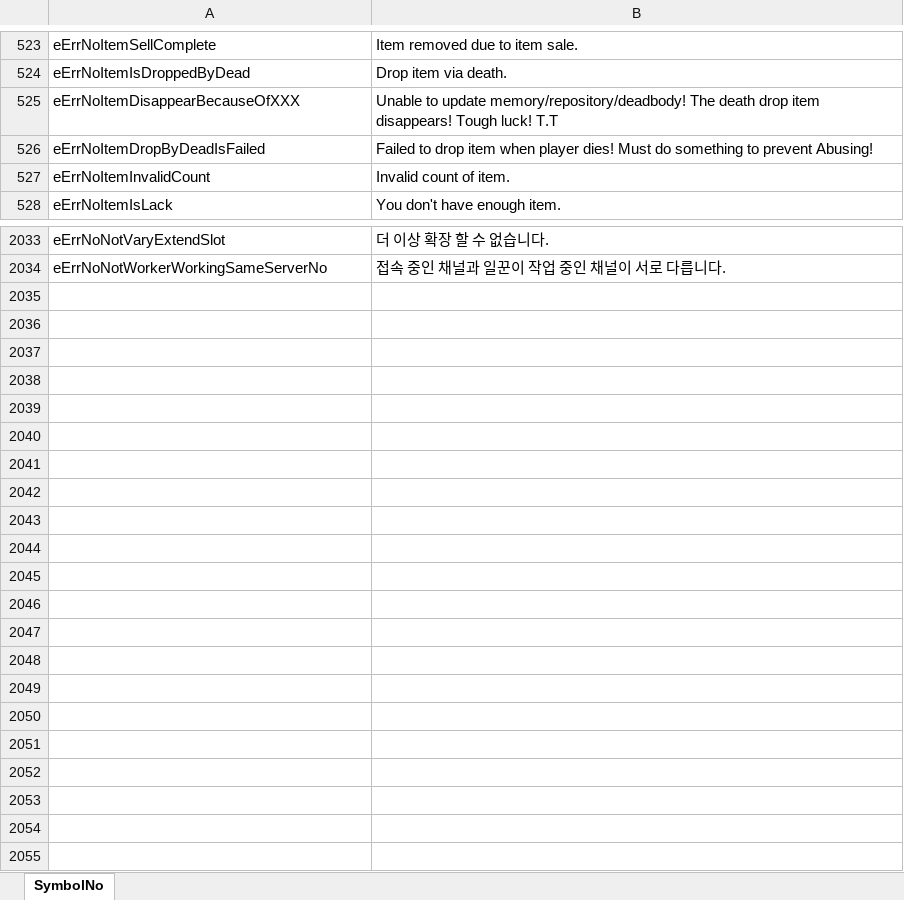
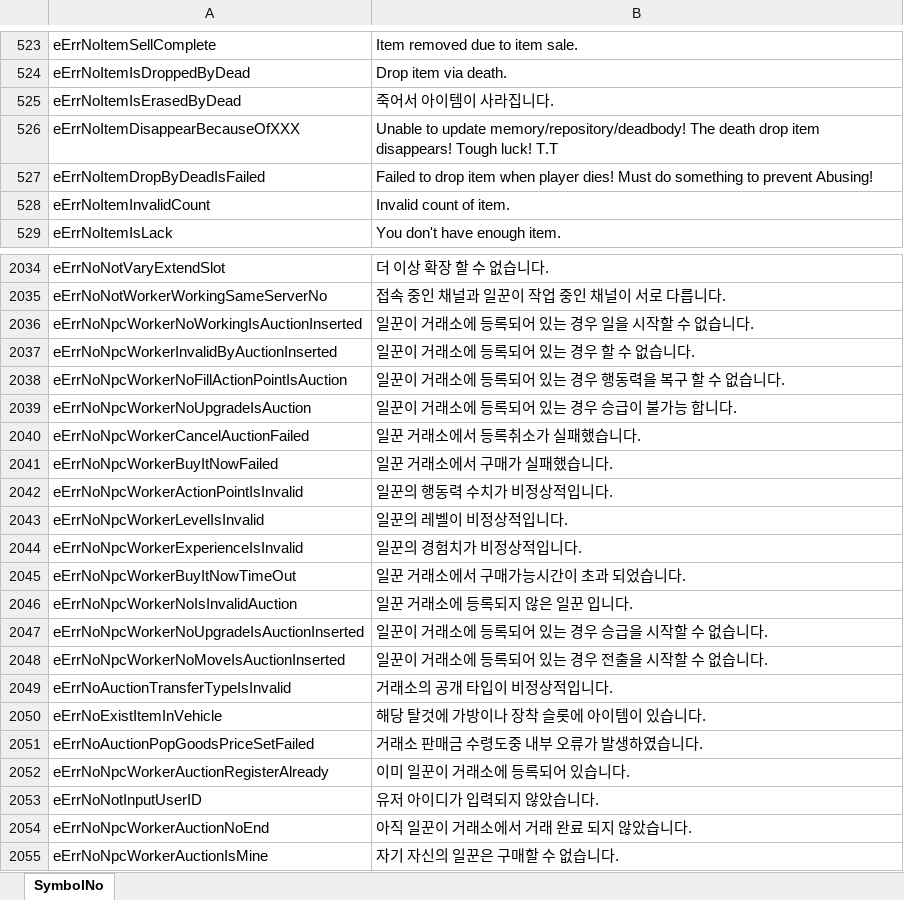
Before and after one commit to Lykii22/BDORUS, an Excel workbook: prestringtable/kr/symbolnostringtable_kr.xlsm, sheet SymbolNo, drawn as a sheet; only a part is shown, gaps mark what is left out; values as stored, in another font and other column widths than the file's, no borders; the diff names each change by its address in the sheet, - before the commit and + after, or states it on an @@ line.

```diff
--- a/prestringtable/kr/symbolnostringtable_kr.xlsm (sheet SymbolNo)
+++ b/prestringtable/kr/symbolnostringtable_kr.xlsm (sheet SymbolNo)
+row 525: eErrNoItemIsErasedByDead | 죽어서 아이템이 사라집니다.
+row 2036: eErrNoNpcWorkerNoWorkingIsAuctionInserted | 일꾼이 거래소에 등록되어 있는 경우 일을 시작할 수 없습니다.
+row 2037: eErrNoNpcWorkerInvalidByAuctionInserted | 일꾼이 거래소에 등록되어 있는 경우 할 수 없습니다.
+row 2038: eErrNoNpcWorkerNoFillActionPointIsAuction | 일꾼이 거래소에 등록되어 있는 경우 행동력을 복구 할 수 없습니다.
+row 2039: eErrNoNpcWorkerNoUpgradeIsAuction | 일꾼이 거래소에 등록되어 있는 경우 승급이 불가능 합니다.
+row 2040: eErrNoNpcWorkerCancelAuctionFailed | 일꾼 거래소에서 등록취소가 실패했습니다.
+row 2041: eErrNoNpcWorkerBuyItNowFailed | 일꾼 거래소에서 구매가 실패했습니다.
+row 2042: eErrNoNpcWorkerActionPointIsInvalid | 일꾼의 행동력 수치가 비정상적입니다.
+row 2043: eErrNoNpcWorkerLevelIsInvalid | 일꾼의 레벨이 비정상적입니다.
+row 2044: eErrNoNpcWorkerExperienceIsInvalid | 일꾼의 경험치가 비정상적입니다.
+row 2045: eErrNoNpcWorkerBuyItNowTimeOut | 일꾼 거래소에서 구매가능시간이 초과 되었습니다.
+row 2046: eErrNoNpcWorkerNoIsInvalidAuction | 일꾼 거래소에 등록되지 않은 일꾼 입니다.
+row 2047: eErrNoNpcWorkerNoUpgradeIsAuctionInserted | 일꾼이 거래소에 등록되어 있는 경우 승급을 시작할 수 없습니다.
+row 2048: eErrNoNpcWorkerNoMoveIsAuctionInserted | 일꾼이 거래소에 등록되어 있는 경우 전출을 시작할 수 없습니다.
+row 2049: eErrNoAuctionTransferTypeIsInvalid | 거래소의 공개 타입이 비정상적입니다.
+row 2050: eErrNoExistItemInVehicle | 해당 탈것에 가방이나 장착 슬롯에 아이템이 있습니다.
+row 2051: eErrNoAuctionPopGoodsPriceSetFailed | 거래소 판매금 수령도중 내부 오류가 발생하였습니다.
+row 2052: eErrNoNpcWorkerAuctionRegisterAlready | 이미 일꾼이 거래소에 등록되어 있습니다.
+row 2053: eErrNoNotInputUserID | 유저 아이디가 입력되지 않았습니다.
+row 2054: eErrNoNpcWorkerAuctionNoEnd | 아직 일꾼이 거래소에서 거래 완료 되지 않았습니다.
+row 2055: eErrNoNpcWorkerAuctionIsMine | 자기 자신의 일꾼은 구매할 수 없습니다.
```
Also changed, not shown: prestringtable/kr/stringtable_cutscene_kr.xlsm, prestringtable/kr/stringtable_kr.xlsm, 4 other files.
